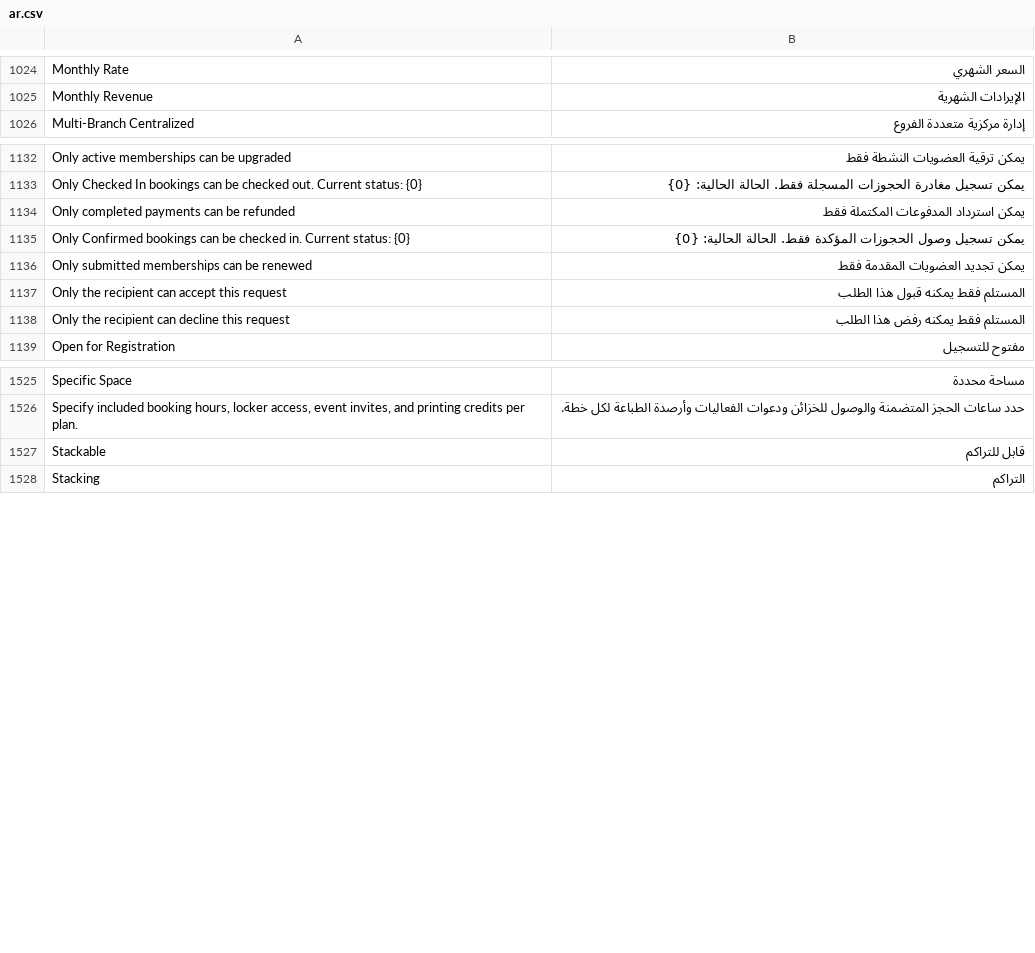
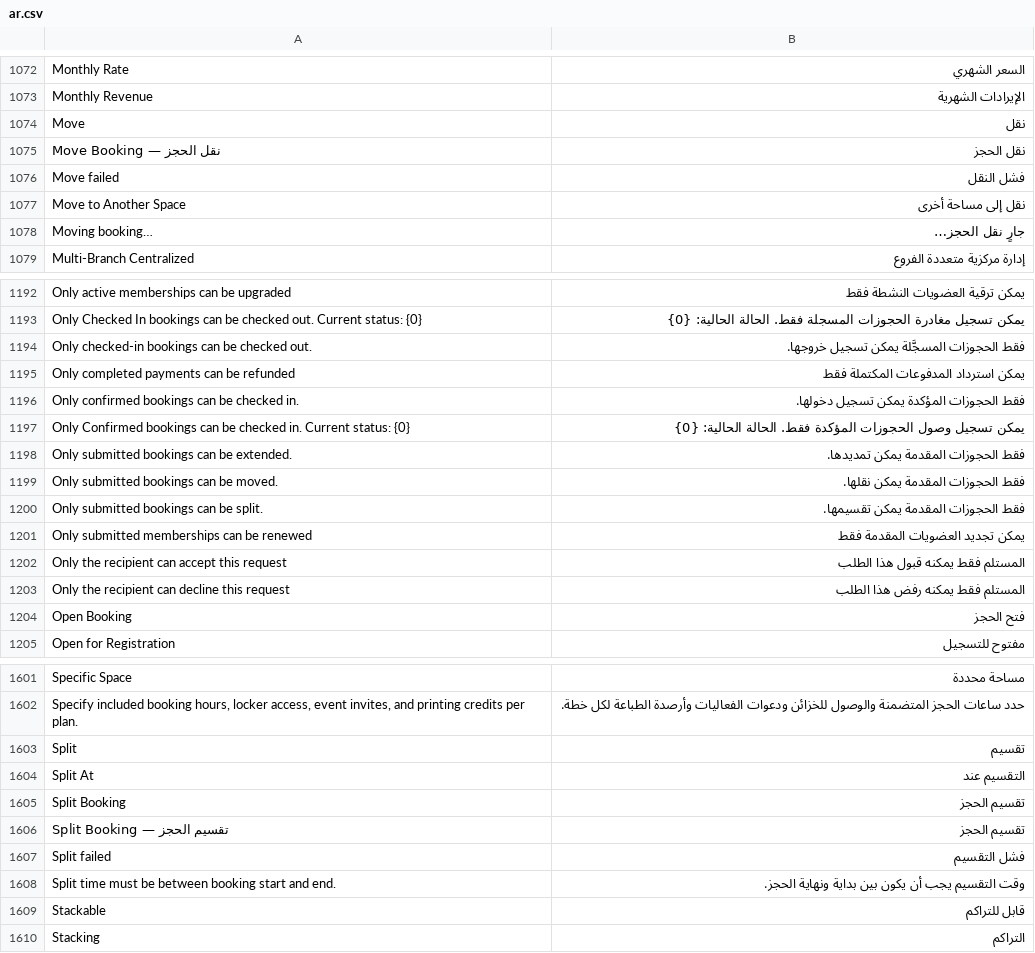
Before and after one commit to sarapil/arkspace, a CSV file: arkspace/translations/ar.csv, drawn as a sheet; only a part is shown, gaps mark what is left out; the diff covers the shown part only; the diff names each change by its address in the sheet, - before the commit and + after, or states it on an @@ line.

```diff
--- a/arkspace/translations/ar.csv
+++ b/arkspace/translations/ar.csv
+row 1074: Move | نقل
+row 1075: Move Booking — نقل الحجز | نقل الحجز
+row 1076: Move failed | فشل النقل
+row 1077: Move to Another Space | نقل إلى مساحة أخرى
+row 1078: Moving booking… | جارٍ نقل الحجز…
+row 1194: Only checked-in bookings can be checked out. | فقط الحجوزات المسجَّلة يمكن تسجيل خروجها.
+row 1196: Only confirmed bookings can be checked in. | فقط الحجوزات المؤكدة يمكن تسجيل دخولها.
+row 1198: Only submitted bookings can be extended. | فقط الحجوزات المقدمة يمكن تمديدها.
+row 1199: Only submitted bookings can be moved. | فقط الحجوزات المقدمة يمكن نقلها.
+row 1200: Only submitted bookings can be split. | فقط الحجوزات المقدمة يمكن تقسيمها.
+row 1204: Open Booking | فتح الحجز
+row 1603: Split | تقسيم
+row 1604: Split At | التقسيم عند
+row 1605: Split Booking | تقسيم الحجز
+row 1606: Split Booking — تقسيم الحجز | تقسيم الحجز
+row 1607: Split failed | فشل التقسيم
+row 1608: Split time must be between booking start and end. | وقت التقسيم يجب أن يكون بين بداية ونهاية الحجز.
```
Also changed, not shown: 76 added rows elsewhere in this file, arkspace/translations/en.csv, 16 other files.
